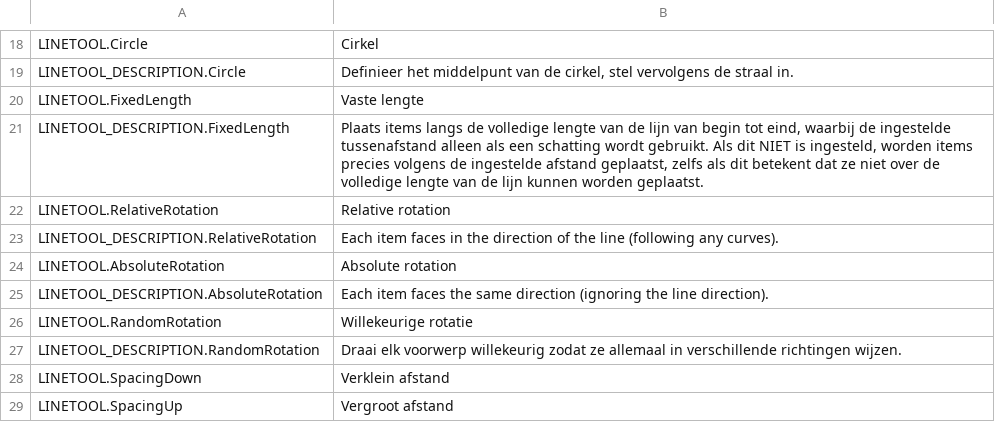
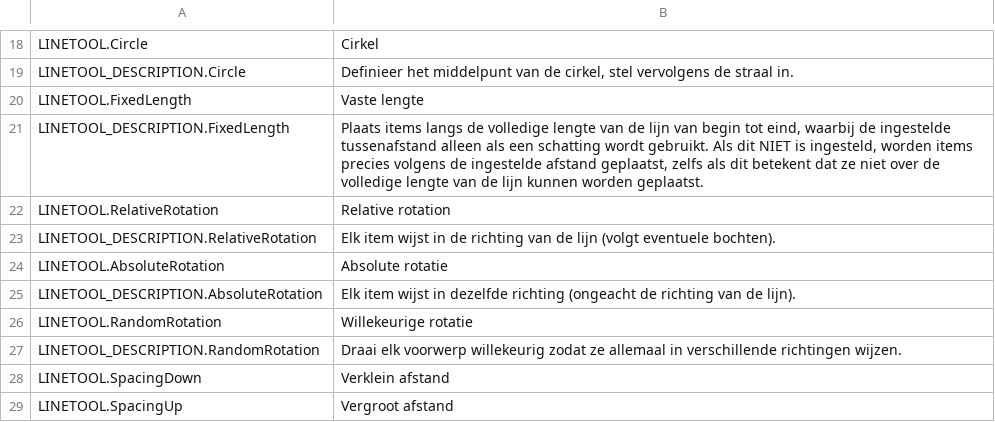
Before and after one commit to algernon-A/LineTool-CS2, a CSV file: l10n/nl-NL.csv, drawn as a sheet; only a part is shown, gaps mark what is left out.

```diff
--- a/l10n/nl-NL.csv
+++ b/l10n/nl-NL.csv
@@ -22,5 +22,5 @@
 "LINETOOL.RelativeRotation","Relative rotation"
-"LINETOOL_DESCRIPTION.RelativeRotation","Each item faces in the direction of the line (following any curves)."
-"LINETOOL.AbsoluteRotation","Absolute rotation"
-"LINETOOL_DESCRIPTION.AbsoluteRotation","Each item faces the same direction (ignoring the line direction)."
+"LINETOOL_DESCRIPTION.RelativeRotation","Elk item wijst in de richting van de lijn (volgt eventuele bochten)."
+"LINETOOL.AbsoluteRotation","Absolute rotatie"
+"LINETOOL_DESCRIPTION.AbsoluteRotation","Elk item wijst in dezelfde richting (ongeacht de richting van de lijn)."
 "LINETOOL.RandomRotation","Willekeurige rotatie"
```
Also changed, not shown: l10n/ko-KR.csv, l10n/ru-RU.csv, 17 other files.
